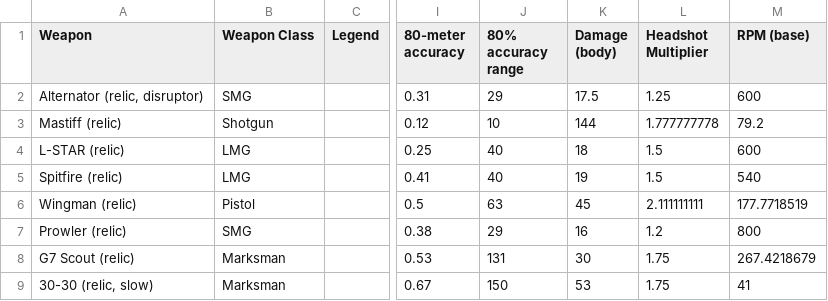
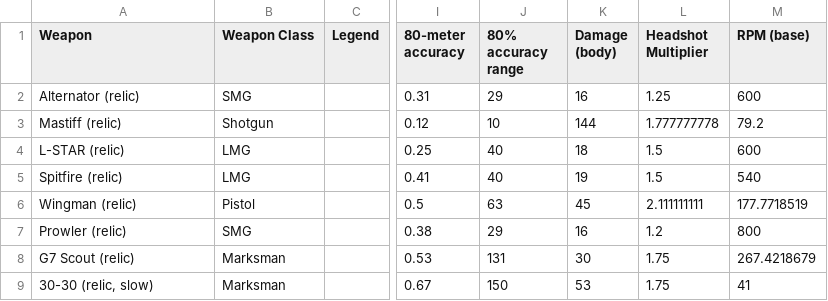
Before and after one commit to HappyMan113/apex-legends-weapon-stat-analysis, a CSV file: apex_assistant/weapon_stats.csv, drawn as a sheet; only a part is shown, gaps mark what is left out; the diff names each change by its address in the sheet, - before the commit and + after, or states it on an @@ line.

Commit message:
Correct relic alternator damage

```diff
--- a/apex_assistant/weapon_stats.csv
+++ b/apex_assistant/weapon_stats.csv
-A2 (Weapon): Alternator (relic, disruptor)
+A2 (Weapon): Alternator (relic)
-K2 (Damage (body)): 17.5
+K2 (Damage (body)): 16
```
